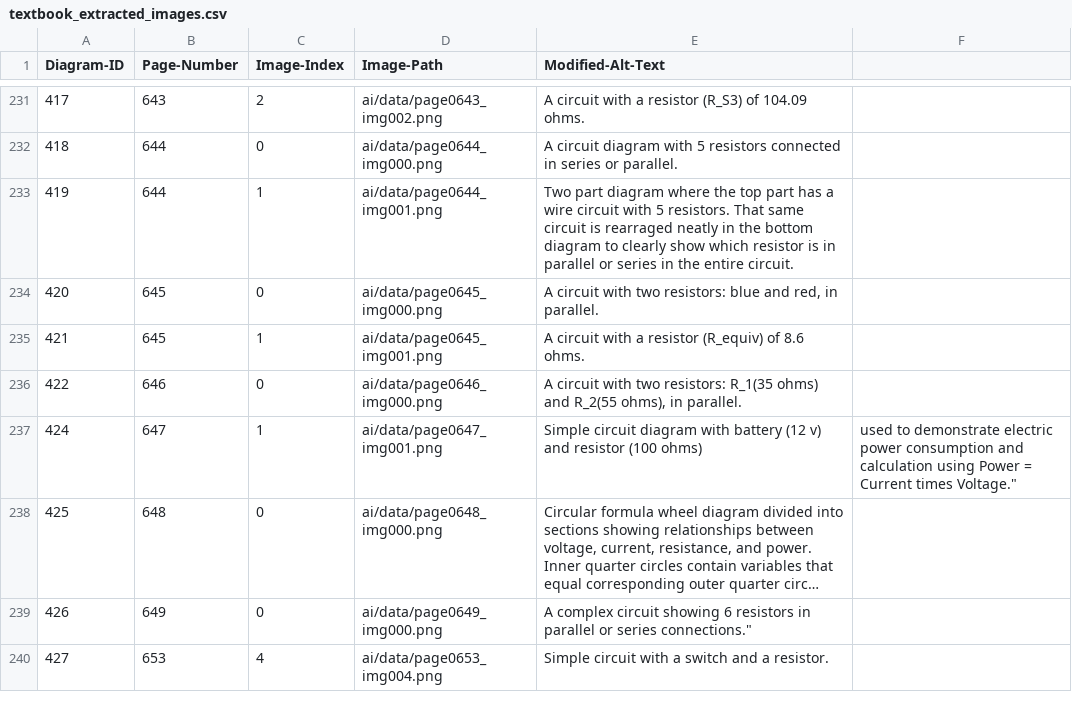
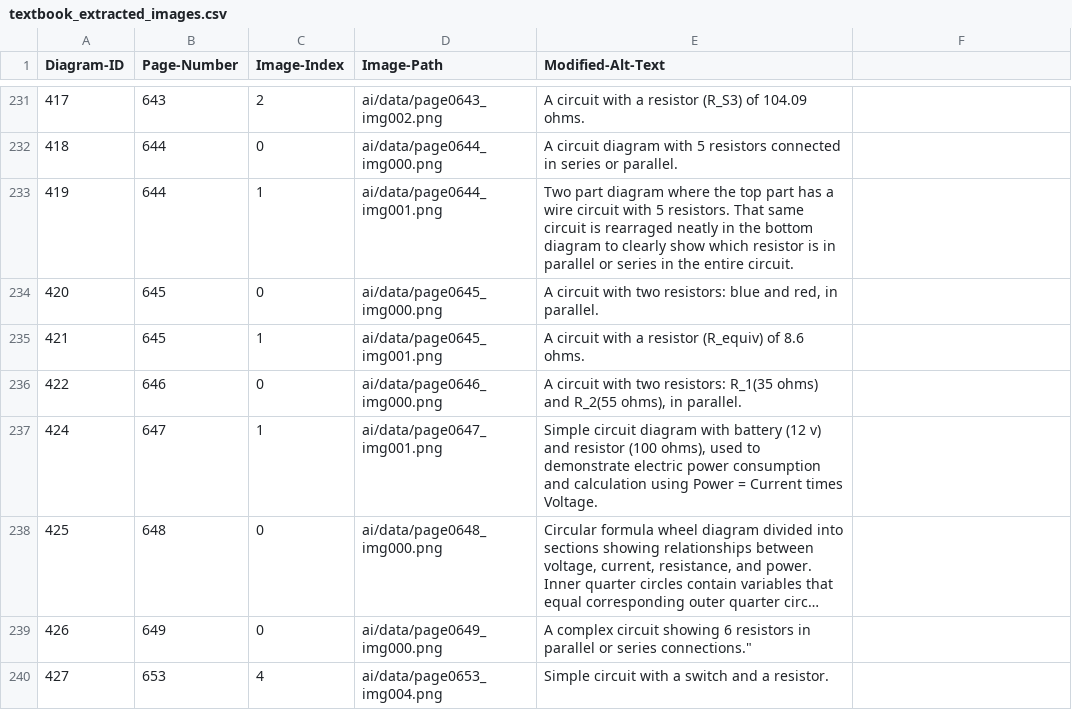
Before and after one commit to 4G06-CAPSTONE-2025/Reading4All, a CSV file: ai/annotations/textbook_extracted_images.csv, drawn as a sheet; only a part is shown, gaps mark what is left out; long unchanged cells end in …; the diff names each change by its address in the sheet, - before the commit and + after, or states it on an @@ line.

```diff
--- a/ai/annotations/textbook_extracted_images.csv
+++ b/ai/annotations/textbook_extracted_images.csv
-E237 (Modified-Alt-Text): …resistor (100 ohms)
+E237 (Modified-Alt-Text): …resistor (100 ohms), used to demonstrate electric power consumption and calculation using Power = Current times Voltage.
-F237: used to demonstrate electric power consumption and calculation using Power = Current times Voltage."
+F237: (empty)
```
Also changed, not shown: ai/annotations/combinedData.csv.
